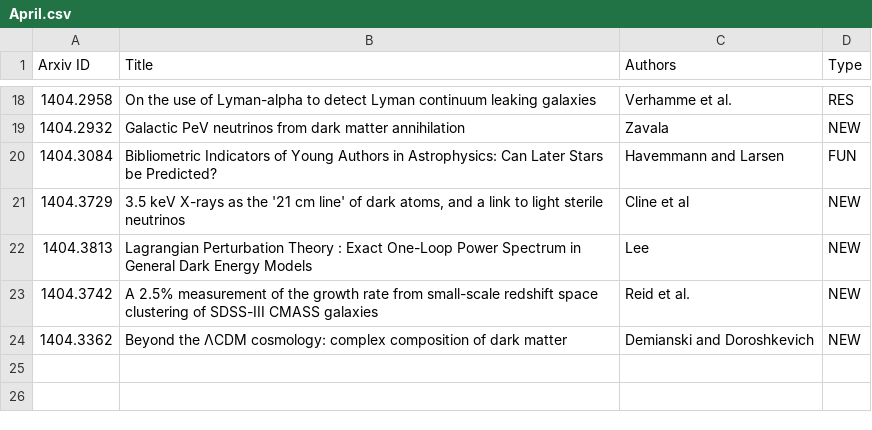
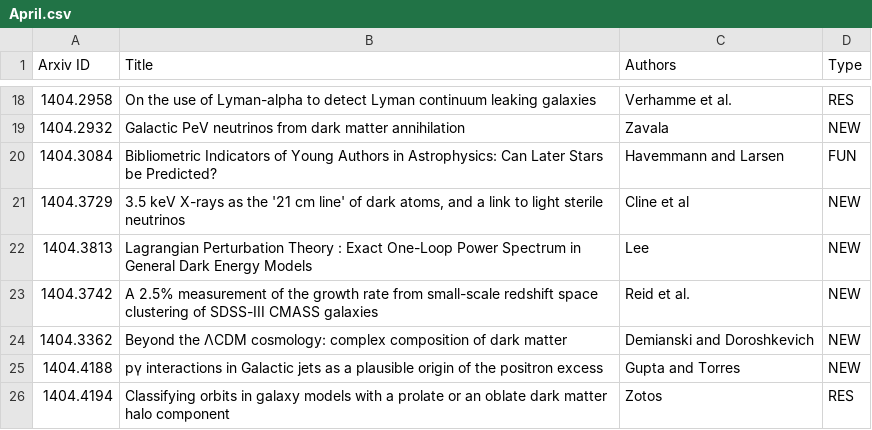
Before and after one commit to forero/arXiv, a CSV file: 2014/April.csv, drawn as a sheet; only a part is shown, gaps mark what is left out; the diff names each change by its address in the sheet, - before the commit and + after, or states it on an @@ line.

Commit message:
17

```diff
--- a/2014/April.csv
+++ b/2014/April.csv
+row 25: 1404.4188 | pγ interactions in Galactic jets as a plausible origin of the positron excess | Gupta and Torres | NEW
+row 26: 1404.4194 | Classifying orbits in galaxy models with a prolate or an oblate dark matter halo component | Zotos | RES
```
